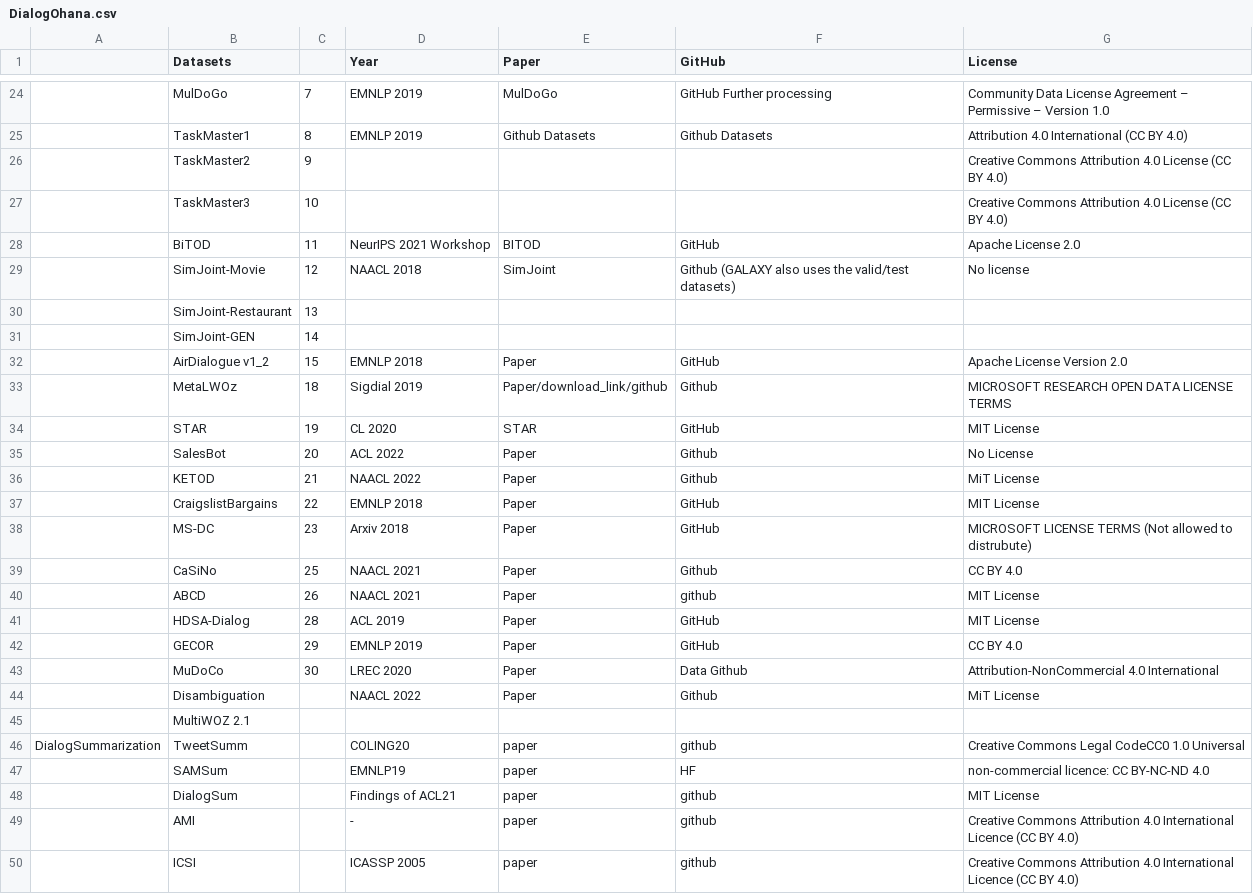
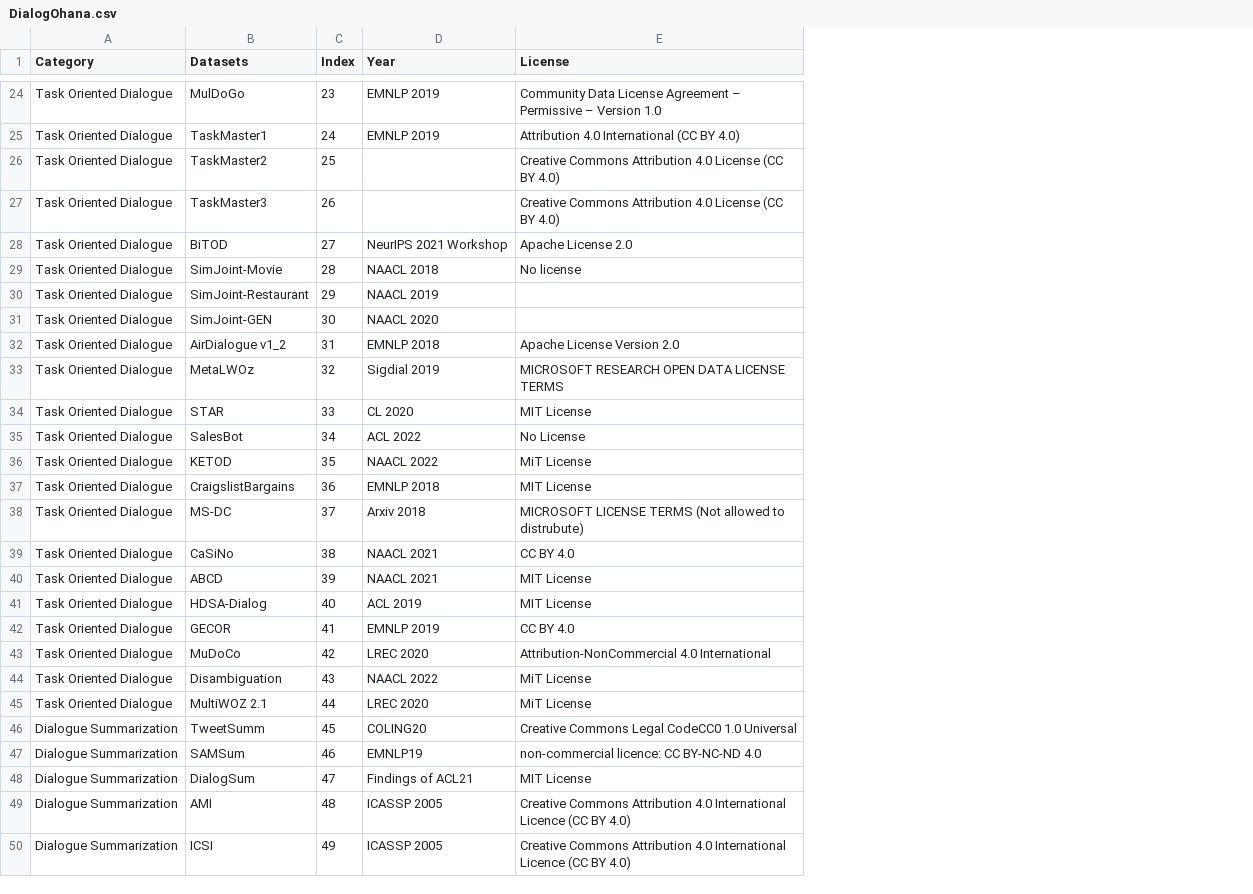
Before and after one commit to salesforce/DialogStudio, a CSV file: DialogOhana.csv, drawn as a sheet; only a part is shown, gaps mark what is left out; removed rows and columns are numbered as before the commit, all else as after; the diff covers the shown part only; the diff names each change by its address in the sheet, - before the commit and + after, or states it on an @@ line.

Commit message:
[update] category, remove github and paper link

```diff
--- a/DialogOhana.csv
+++ b/DialogOhana.csv
-column A, row 46: DialogSummarization
+column A (Category), rows 24-50: Task Oriented Dialogue | Task Oriented Dialogue | Task Oriented Dialogue | Task Oriented Dialogue | Task Oriented Dialogue | Task Oriented Dialogue | Task Oriented Dialogue | Task Oriented Dialogue | Task Oriented Dialogue | Task Oriented Dialogue | Task Oriented Dialogue | Task Oriented Dialogue | Task Oriented Dialogue | Task Oriented Dialogue | Task Oriented Dialogue | Task Oriented Dialogue | Task Oriented Dialogue | Task Oriented Dialogue | Task Oriented Dialogue | Task Oriented Dialogue | Task Oriented Dialogue | Task Oriented Dialogue | Dialogue Summarization | Dialogue Summarization | Dialogue Summarization | Dialogue Summarization | Dialogue Summarization
-column E (Paper), rows 24-50: MulDoGo | Github Datasets |  |  | BITOD | SimJoint |  |  | Paper | Paper/download_link/github | STAR | Paper | Paper | Paper | Paper | Paper | Paper | Paper | Paper | Paper | Paper |  | paper | paper | paper | paper | paper
-column F (GitHub), rows 24-50: GitHub Further processing | Github Datasets |  |  | GitHub | Github (GALAXY also uses the valid/test datasets) |  |  | GitHub | Github | GitHub | Github | Github | GitHub | GitHub | Github | github | GitHub | GitHub | Data Github | Github |  | github | HF | github | github | github
-C1: (empty)
+C1: Index
-C24 (Index): 7
+C24 (Index): 23
-C25 (Index): 8
+C25 (Index): 24
-C26 (Index): 9
+C26 (Index): 25
-C27 (Index): 10
+C27 (Index): 26
-C28 (Index): 11
+C28 (Index): 27
-C29 (Index): 12
+C29 (Index): 28
-C30 (Index): 13
+C30 (Index): 29
-D30 (Year): (empty)
+D30 (Year): NAACL 2019
-C31 (Index): 14
+C31 (Index): 30
-D31 (Year): (empty)
+D31 (Year): NAACL 2020
-C32 (Index): 15
+C32 (Index): 31
-C33 (Index): 18
+C33 (Index): 32
-C34 (Index): 19
+C34 (Index): 33
-C35 (Index): 20
+C35 (Index): 34
-C36 (Index): 21
+C36 (Index): 35
-C37 (Index): 22
+C37 (Index): 36
-C38 (Index): 23
+C38 (Index): 37
-C39 (Index): 25
+C39 (Index): 38
-C40 (Index): 26
+C40 (Index): 39
-C41 (Index): 28
+C41 (Index): 40
-C42 (Index): 29
+C42 (Index): 41
-C43 (Index): 30
+C43 (Index): 42
-C44 (Index): (empty)
+C44 (Index): 43
-C45 (Index): (empty)
+C45 (Index): 44
-D45 (Year): (empty)
+D45 (Year): LREC 2020
-E45 (License): (empty)
+E45 (License): MiT License
-C46 (Index): (empty)
+C46 (Index): 45
-C47 (Index): (empty)
+C47 (Index): 46
-C48 (Index): (empty)
+C48 (Index): 47
-C49 (Index): (empty)
+C49 (Index): 48
-D49 (Year): -
+D49 (Year): ICASSP 2005
-C50 (Index): (empty)
+C50 (Index): 49
```
Also changed, not shown: 17 removed rows and 67 edited cells elsewhere in this file.
